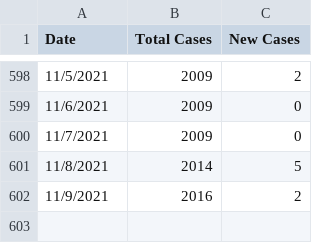
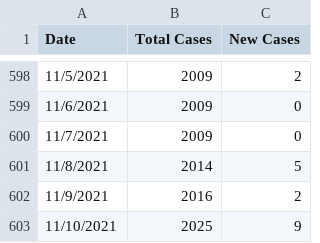
Before and after one commit to rutherford-nj/data-committee.covid-data, a CSV file: data/csv/rutherford_data.csv, drawn as a sheet; only a part is shown, gaps mark what is left out; the diff names each change by its address in the sheet, - before the commit and + after, or states it on an @@ line.

Commit message:
11/10 data

```diff
--- a/data/csv/rutherford_data.csv
+++ b/data/csv/rutherford_data.csv
+row 603: 11/10/2021 | 2025 | 9
```
